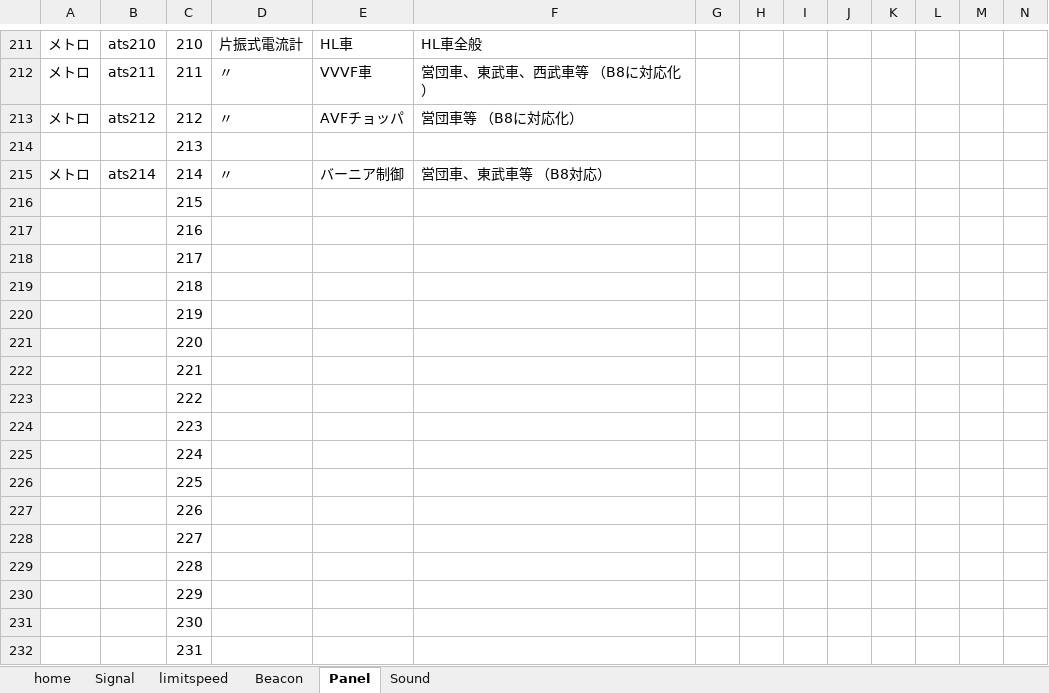
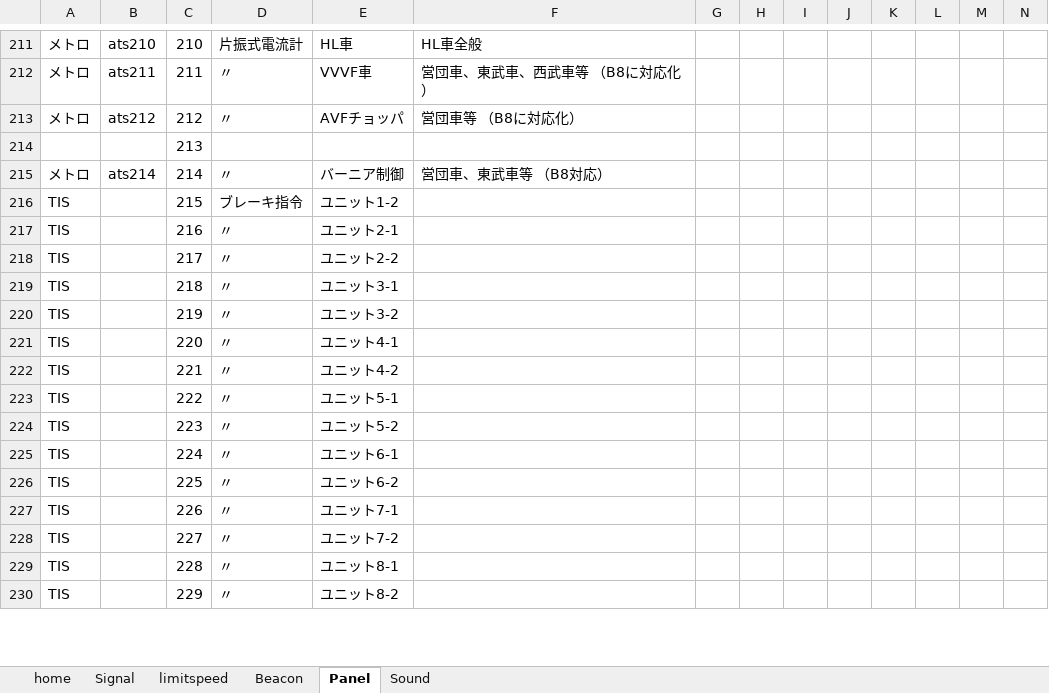
Before and after one commit to stop-pattern/ATO_legacy, an Excel workbook: ATO/other/indexes.xlsx, sheet Panel, drawn as a sheet; only a part is shown, gaps mark what is left out; values as stored, in another font and other column widths than the file's, no borders; removed rows and columns are numbered as before the commit, all else as after; rows hold the shown columns only; the diff covers the shown part only; the diff names each change by its address in the sheet, - before the commit and + after, or states it on an @@ line.

Commit message:
[add] add index about TIS driving information
<panel>
index	kind	detail
194	send command	on cab	handle
195:200	receive command	on vehicle	VVVF
207:209,215:231	receive command	on ???	brake

```diff
--- a/ATO/other/indexes.xlsx (sheet Panel)
+++ b/ATO/other/indexes.xlsx (sheet Panel)
-row 216:  |  | 215
-row 217:  |  | 216
-row 218:  |  | 217
-row 219:  |  | 218
-row 220:  |  | 219
-row 221:  |  | 220
-row 222:  |  | 221
-row 223:  |  | 222
-row 224:  |  | 223
-row 225:  |  | 224
-row 226:  |  | 225
-row 227:  |  | 226
-row 228:  |  | 227
-row 229:  |  | 228
-row 230:  |  | 229
-row 231:  |  | 230
-row 232:  |  | 231
+row 216: TIS |  | 215 | ブレーキ指令 | ユニット1-2
+row 217: TIS |  | 216 | 〃 | ユニット2-1
+row 218: TIS |  | 217 | 〃 | ユニット2-2
+row 219: TIS |  | 218 | 〃 | ユニット3-1
+row 220: TIS |  | 219 | 〃 | ユニット3-2
+row 221: TIS |  | 220 | 〃 | ユニット4-1
+row 222: TIS |  | 221 | 〃 | ユニット4-2
+row 223: TIS |  | 222 | 〃 | ユニット5-1
+row 224: TIS |  | 223 | 〃 | ユニット5-2
+row 225: TIS |  | 224 | 〃 | ユニット6-1
+row 226: TIS |  | 225 | 〃 | ユニット6-2
+row 227: TIS |  | 226 | 〃 | ユニット7-1
+row 228: TIS |  | 227 | 〃 | ユニット7-2
+row 229: TIS |  | 228 | 〃 | ユニット8-1
+row 230: TIS |  | 229 | 〃 | ユニット8-2
```
Also changed, not shown: 13 added rows and 11 removed rows elsewhere in this sheet.
